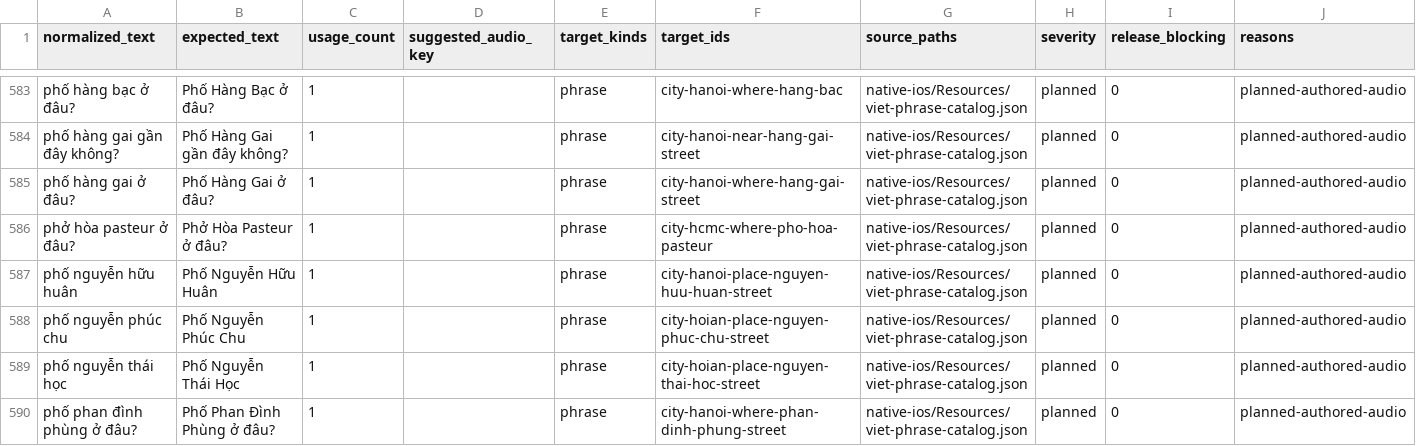
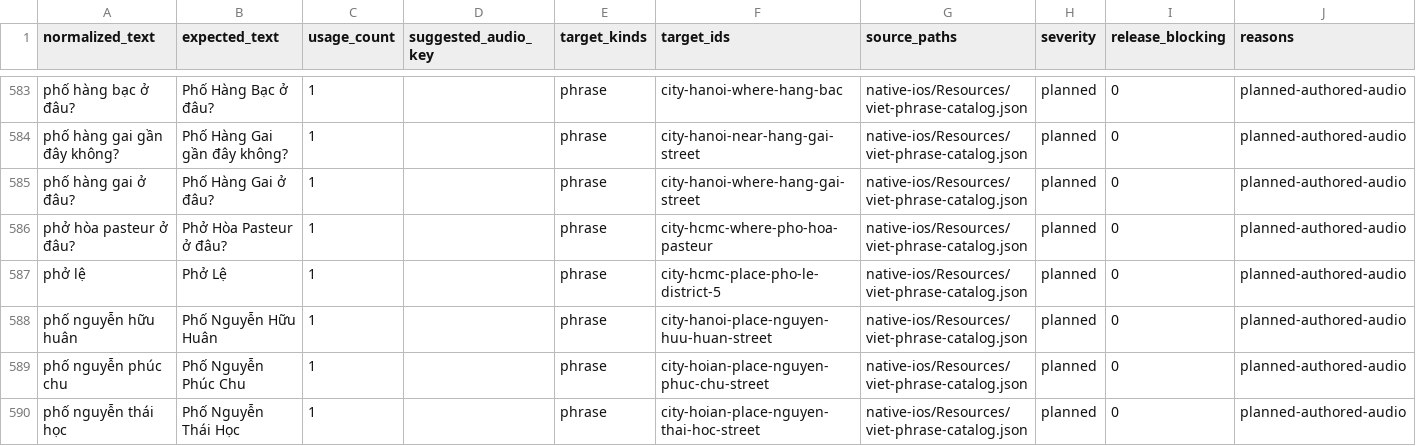
Before and after one commit to jojo-builds/viet-travel-phrases, a CSV file: docs/audio-queues/viet-planned-missing-audio.csv, drawn as a sheet; only a part is shown, gaps mark what is left out; the shorter side is filled out with more unchanged rows; the diff names each change by its address in the sheet, - before the commit and + after, or states it on an @@ line.

```diff
--- a/docs/audio-queues/viet-planned-missing-audio.csv
+++ b/docs/audio-queues/viet-planned-missing-audio.csv
+row 587: phở lệ | Phở Lệ | 1 |  | phrase | city-hcmc-place-pho-le-district-5 | native-ios/Resources/viet-phrase-catalog.json | planned | 0 | planned-authored-audio
```
Also changed, not shown: 20 other files.
